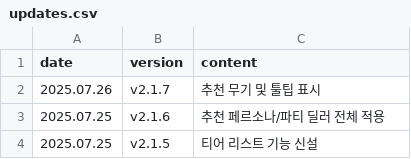
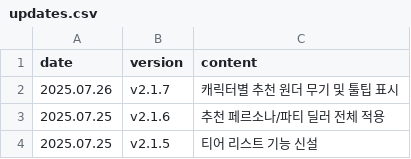
Before and after one commit to absolroot/lufelnet, a CSV file: data/kr/updates.csv, drawn as a sheet; only a part is shown.

```diff
--- a/data/kr/updates.csv
+++ b/data/kr/updates.csv
@@ -1,3 +1,3 @@
 date,version,content
-2025.07.26,v2.1.7,추천 무기 및 툴팁 표시
+2025.07.26,v2.1.7,캐릭터별 추천 원더 무기 및 툴팁 표시
 2025.07.25,v2.1.6,추천 페르소나/파티 딜러 전체 적용
```
Also changed, not shown: 4 other files.
